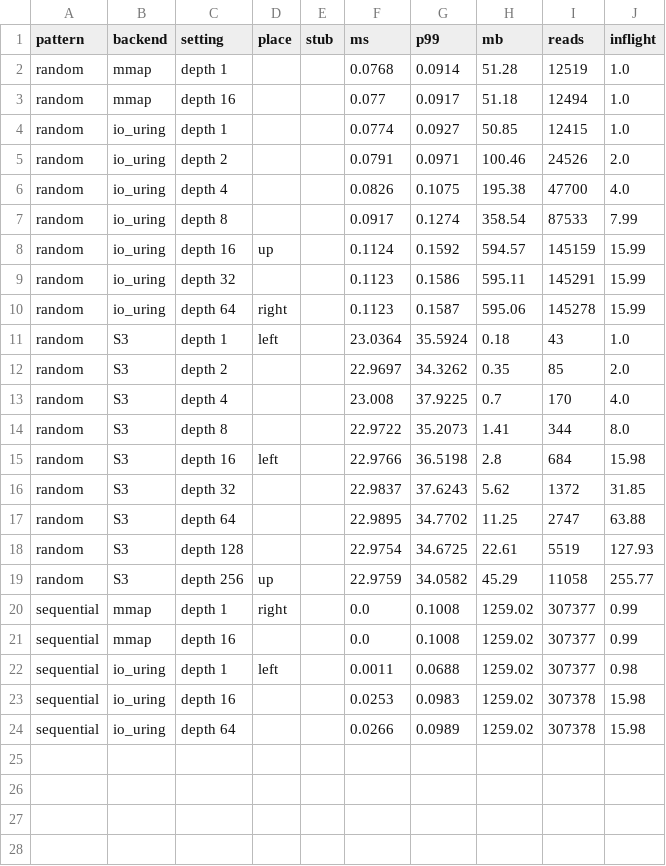
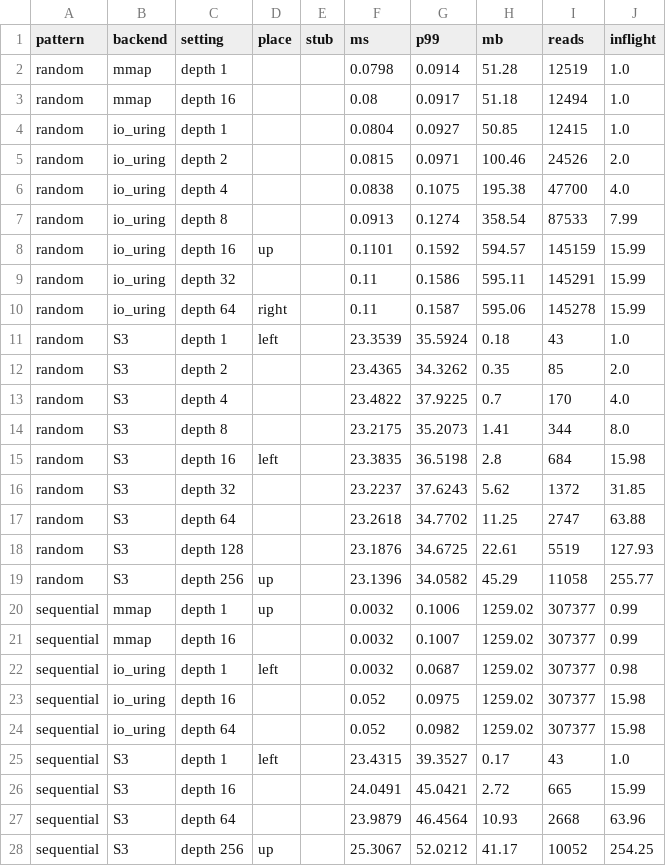
Before and after one commit to qdrant/landing_page, a CSV file: qdrant-landing/assets/viz/universal-io/frontier.csv, drawn as a sheet.

```diff
--- a/qdrant-landing/assets/viz/universal-io/frontier.csv
+++ b/qdrant-landing/assets/viz/universal-io/frontier.csv
@@ -1,24 +1,28 @@
 pattern,backend,setting,place,stub,ms,p99,mb,reads,inflight
-random,mmap,depth 1,,,0.0768,0.0914,51.28,12519,1.0
-random,mmap,depth 16,,,0.077,0.0917,51.18,12494,1.0
-random,io_uring,depth 1,,,0.0774,0.0927,50.85,12415,1.0
-random,io_uring,depth 2,,,0.0791,0.0971,100.46,24526,2.0
-random,io_uring,depth 4,,,0.0826,0.1075,195.38,47700,4.0
-random,io_uring,depth 8,,,0.0917,0.1274,358.54,87533,7.99
-random,io_uring,depth 16,up,,0.1124,0.1592,594.57,145159,15.99
-random,io_uring,depth 32,,,0.1123,0.1586,595.11,145291,15.99
-random,io_uring,depth 64,right,,0.1123,0.1587,595.06,145278,15.99
-random,S3,depth 1,left,,23.0364,35.5924,0.18,43,1.0
-random,S3,depth 2,,,22.9697,34.3262,0.35,85,2.0
-random,S3,depth 4,,,23.008,37.9225,0.7,170,4.0
-random,S3,depth 8,,,22.9722,35.2073,1.41,344,8.0
-random,S3,depth 16,left,,22.9766,36.5198,2.8,684,15.98
-random,S3,depth 32,,,22.9837,37.6243,5.62,1372,31.85
-random,S3,depth 64,,,22.9895,34.7702,11.25,2747,63.88
-random,S3,depth 128,,,22.9754,34.6725,22.61,5519,127.93
-random,S3,depth 256,up,,22.9759,34.0582,45.29,11058,255.77
-sequential,mmap,depth 1,right,,0.0,0.1008,1259.02,307377,0.99
-sequential,mmap,depth 16,,,0.0,0.1008,1259.02,307377,0.99
-sequential,io_uring,depth 1,left,,0.0011,0.0688,1259.02,307377,0.98
-sequential,io_uring,depth 16,,,0.0253,0.0983,1259.02,307378,15.98
-sequential,io_uring,depth 64,,,0.0266,0.0989,1259.02,307378,15.98
+random,mmap,depth 1,,,0.0798,0.0914,51.28,12519,1.0
+random,mmap,depth 16,,,0.08,0.0917,51.18,12494,1.0
+random,io_uring,depth 1,,,0.0804,0.0927,50.85,12415,1.0
+random,io_uring,depth 2,,,0.0815,0.0971,100.46,24526,2.0
+random,io_uring,depth 4,,,0.0838,0.1075,195.38,47700,4.0
+random,io_uring,depth 8,,,0.0913,0.1274,358.54,87533,7.99
+random,io_uring,depth 16,up,,0.1101,0.1592,594.57,145159,15.99
+random,io_uring,depth 32,,,0.11,0.1586,595.11,145291,15.99
+random,io_uring,depth 64,right,,0.11,0.1587,595.06,145278,15.99
+random,S3,depth 1,left,,23.3539,35.5924,0.18,43,1.0
+random,S3,depth 2,,,23.4365,34.3262,0.35,85,2.0
+random,S3,depth 4,,,23.4822,37.9225,0.7,170,4.0
+random,S3,depth 8,,,23.2175,35.2073,1.41,344,8.0
+random,S3,depth 16,left,,23.3835,36.5198,2.8,684,15.98
+random,S3,depth 32,,,23.2237,37.6243,5.62,1372,31.85
+random,S3,depth 64,,,23.2618,34.7702,11.25,2747,63.88
+random,S3,depth 128,,,23.1876,34.6725,22.61,5519,127.93
+random,S3,depth 256,up,,23.1396,34.0582,45.29,11058,255.77
+sequential,mmap,depth 1,up,,0.0032,0.1006,1259.02,307377,0.99
+sequential,mmap,depth 16,,,0.0032,0.1007,1259.02,307377,0.99
+sequential,io_uring,depth 1,left,,0.0032,0.0687,1259.02,307377,0.98
+sequential,io_uring,depth 16,,,0.052,0.0975,1259.02,307377,15.98
+sequential,io_uring,depth 64,,,0.052,0.0982,1259.02,307377,15.98
+sequential,S3,depth 1,left,,23.4315,39.3527,0.17,43,1.0
+sequential,S3,depth 16,,,24.0491,45.0421,2.72,665,15.99
+sequential,S3,depth 64,,,23.9879,46.4564,10.93,2668,63.96
+sequential,S3,depth 256,up,,25.3067,52.0212,41.17,10052,254.25
```
Also changed, not shown: 3 other files.
